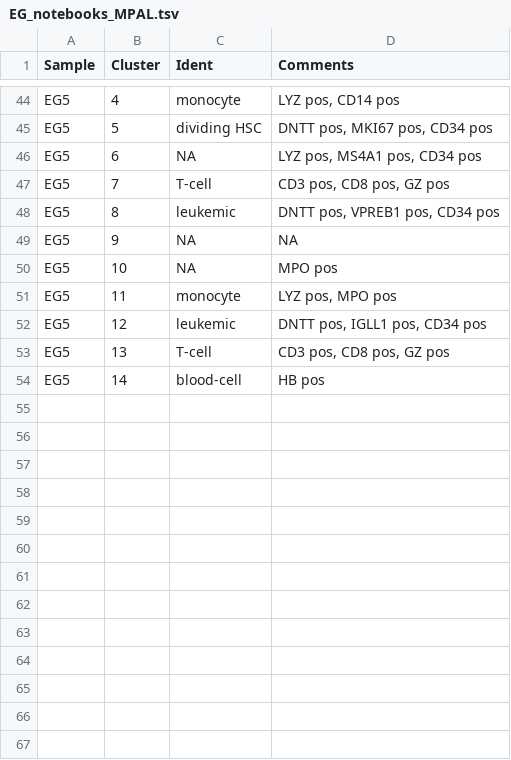
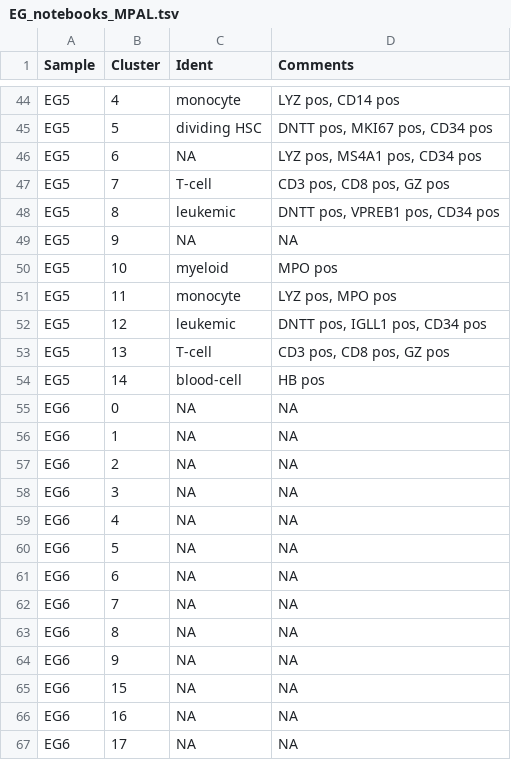
Before and after one commit to citrinehibiscus94/EG_notebooks, a TSV file: EG_notebooks_MPAL.tsv, drawn as a sheet; only a part is shown, gaps mark what is left out.

Commit message:
Update EG_notebooks_MPAL.tsv

```diff
--- a/EG_notebooks_MPAL.tsv
+++ b/EG_notebooks_MPAL.tsv
@@ -49,3 +49,3 @@ EG5	8	leukemic	DNTT pos, VPREB1 pos, CD34 pos
 EG5	9	NA	NA
-EG5	10	NA	MPO pos
+EG5	10	myeloid	MPO pos
 EG5	11	monocyte	LYZ pos, MPO pos
@@ -54 +54,14 @@ EG5	13	T-cell	CD3 pos, CD8 pos, GZ pos
 EG5	14	blood-cell	HB pos
+EG6	0	NA	NA
+EG6	1	NA	NA
+EG6	2	NA	NA
+EG6	3	NA	NA
+EG6	4	NA	NA
+EG6	5	NA	NA
+EG6	6	NA	NA
+EG6	7	NA	NA
+EG6	8	NA	NA
+EG6	9	NA	NA
+EG6	15	NA	NA
+EG6	16	NA	NA
+EG6	17	NA	NA
```
